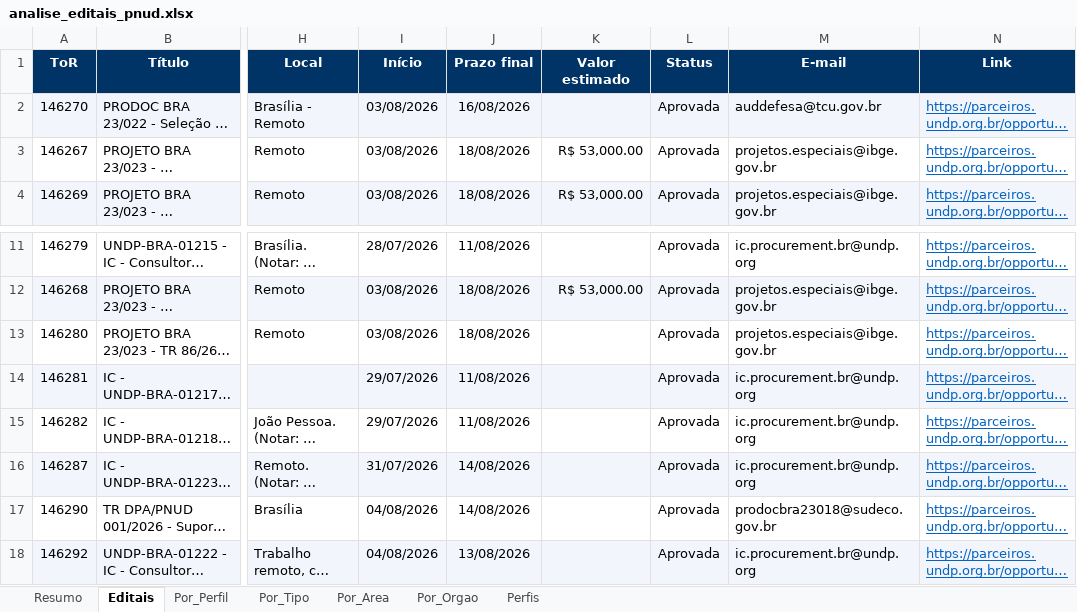
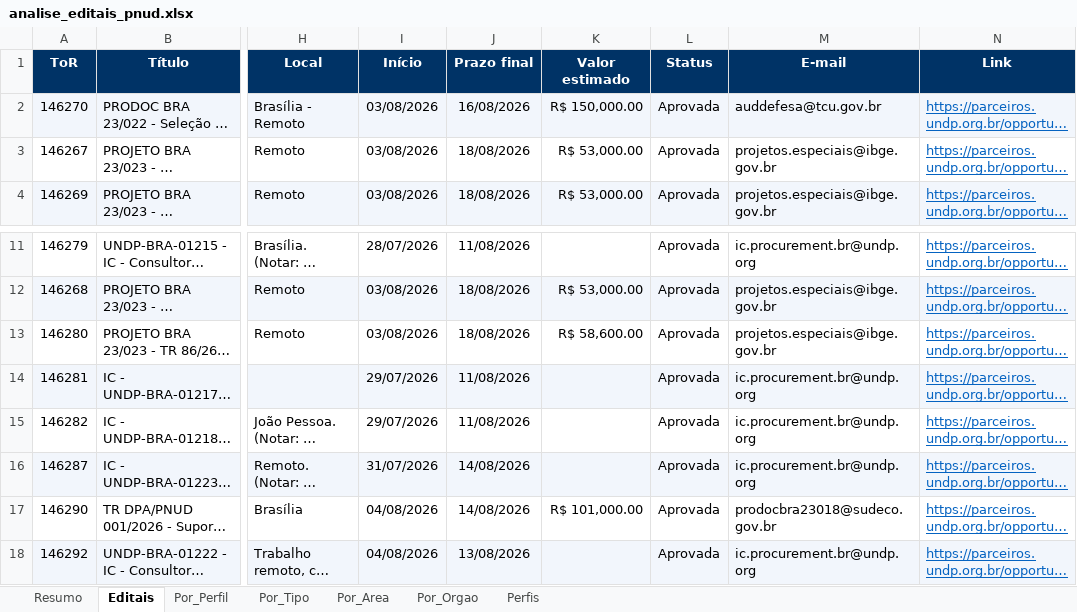
Before and after one commit to jorgel-mendes/analise-editais, an Excel workbook: analise_editais_pnud.xlsx, sheet Editais, drawn as a sheet; only a part is shown, gaps mark what is left out; long unchanged cells end in …; values as stored, in another font and other column widths than the file's, no borders; the diff names each change by its address in the sheet, - before the commit and + after, or states it on an @@ line.

```diff
--- a/analise_editais_pnud.xlsx (sheet Editais)
+++ b/analise_editais_pnud.xlsx (sheet Editais)
-K2 (Valor estimado): (empty)
+K2 (Valor estimado): R$ 150,000.00
-K13 (Valor estimado): (empty)
+K13 (Valor estimado): R$ 58,600.00
-K17 (Valor estimado): (empty)
+K17 (Valor estimado): R$ 101,000.00
```
Also changed, not shown: sheet Resumo, 8 other files.
